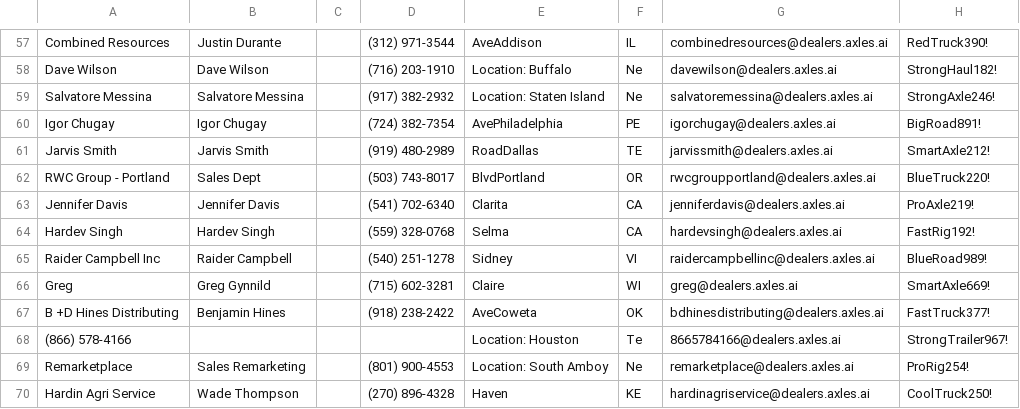
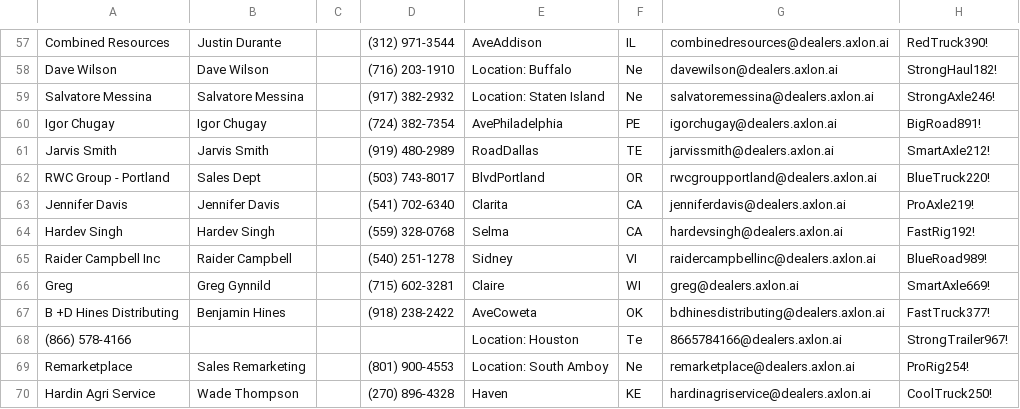
Before and after one commit to digisapp/axles-app, a CSV file: truckpaper-dealers-2026-01-07.csv, drawn as a sheet; only a part is shown, gaps mark what is left out; the diff covers the shown part only; the diff names each change by its address in the sheet, - before the commit and + after, or states it on an @@ line.

```diff
--- a/truckpaper-dealers-2026-01-07.csv
+++ b/truckpaper-dealers-2026-01-07.csv
-G57: combinedresources@dealers.axles.ai
+G57: combinedresources@dealers.axlon.ai
-G58: davewilson@dealers.axles.ai
+G58: davewilson@dealers.axlon.ai
-G59: salvatoremessina@dealers.axles.ai
+G59: salvatoremessina@dealers.axlon.ai
-G60: igorchugay@dealers.axles.ai
+G60: igorchugay@dealers.axlon.ai
-G61: jarvissmith@dealers.axles.ai
+G61: jarvissmith@dealers.axlon.ai
-G62: rwcgroupportland@dealers.axles.ai
+G62: rwcgroupportland@dealers.axlon.ai
-G63: jenniferdavis@dealers.axles.ai
+G63: jenniferdavis@dealers.axlon.ai
-G64: hardevsingh@dealers.axles.ai
+G64: hardevsingh@dealers.axlon.ai
-G65: raidercampbellinc@dealers.axles.ai
+G65: raidercampbellinc@dealers.axlon.ai
-G66: greg@dealers.axles.ai
+G66: greg@dealers.axlon.ai
-G67: bdhinesdistributing@dealers.axles.ai
+G67: bdhinesdistributing@dealers.axlon.ai
-G68: 8665784166@dealers.axles.ai
+G68: 8665784166@dealers.axlon.ai
-G69: remarketplace@dealers.axles.ai
+G69: remarketplace@dealers.axlon.ai
-G70: hardinagriservice@dealers.axles.ai
+G70: hardinagriservice@dealers.axlon.ai
```
Also changed, not shown: 56 edited cells elsewhere in this file, 5 other files.
